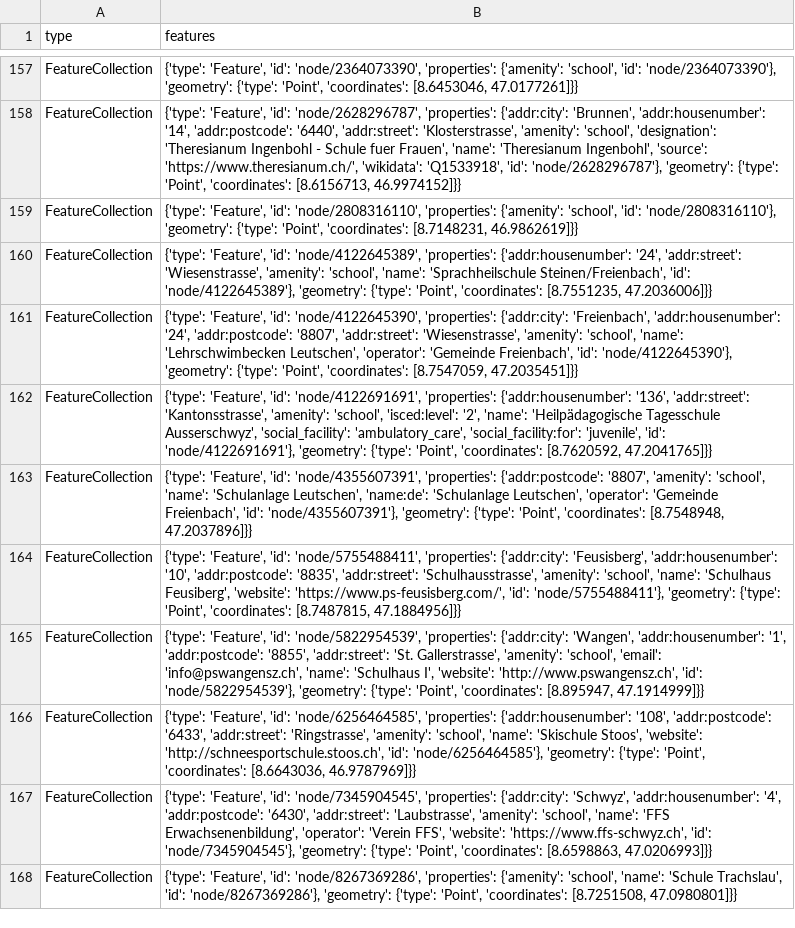
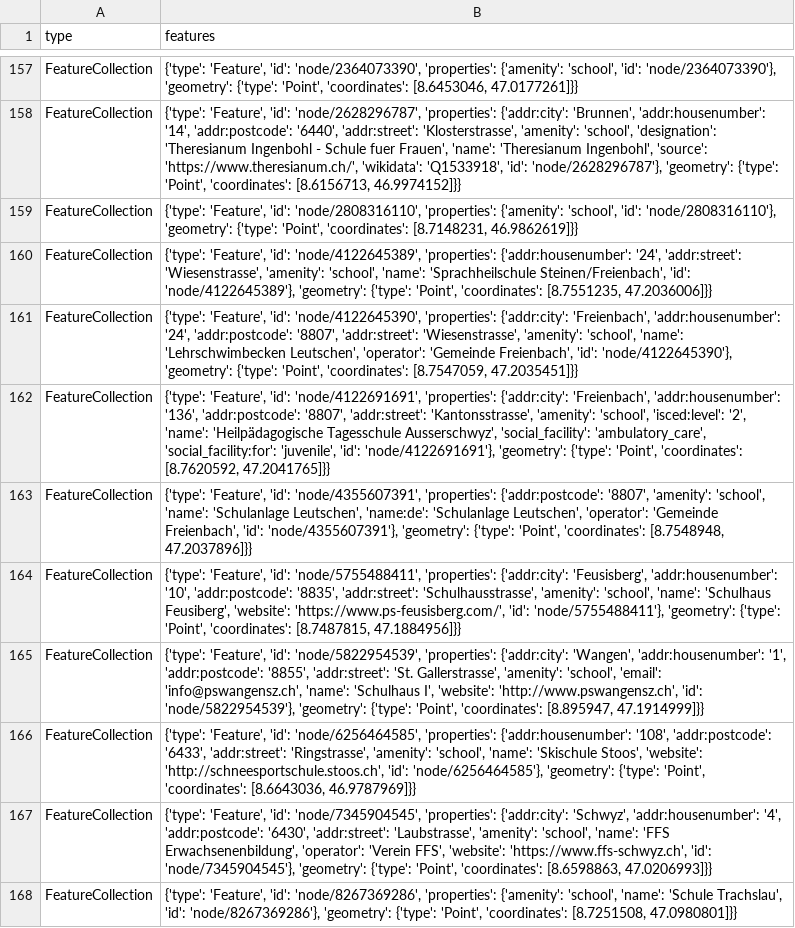
Before and after one commit to OpenBracketsCH/rescue-data, a CSV file: data/csv/schools/schools_kt_sz.csv, drawn as a sheet; only a part is shown, gaps mark what is left out.

```diff
--- a/data/csv/schools/schools_kt_sz.csv
+++ b/data/csv/schools/schools_kt_sz.csv
@@ -161,3 +161,3 @@ FeatureCollection,"{'type': 'Feature', 'id': 'node/4122645389', 'properties': {'
 FeatureCollection,"{'type': 'Feature', 'id': 'node/4122645390', 'properties': {'addr:city': 'Freienbach', 'addr:housenumber': '24', 'addr:postcode': '8807', 'addr:street': 'Wiesenstrasse', 'amenity': 'school', 'name': 'Lehrschwimbecken Leutschen', 'operator': 'Gemeinde Freienbach', 'id': 'node/4122645390'}, 'geometry': {'type': 'Point', 'coordinates': [8.7547059, 47.2035451]}}"
-FeatureCollection,"{'type': 'Feature', 'id': 'node/4122691691', 'properties': {'addr:housenumber': '136', 'addr:street': 'Kantonsstrasse', 'amenity': 'school', 'isced:level': '2', 'name': 'Heilpädagogische Tagesschule Ausserschwyz', 'social_facility': 'ambulatory_care', 'social_facility:for': 'juvenile', 'id': 'node/4122691691'}, 'geometry': {'type': 'Point', 'coordinates': [8.7620592, 47.2041765]}}"
+FeatureCollection,"{'type': 'Feature', 'id': 'node/4122691691', 'properties': {'addr:city': 'Freienbach', 'addr:housenumber': '136', 'addr:postcode': '8807', 'addr:street': 'Kantonsstrasse', 'amenity': 'school', 'isced:level': '2', 'name': 'Heilpädagogische Tagesschule Ausserschwyz', 'social_facility': 'ambulatory_care', 'social_facility:for': 'juvenile', 'id': 'node/4122691691'}, 'geometry': {'type': 'Point', 'coordinates': [8.7620592, 47.2041765]}}"
 FeatureCollection,"{'type': 'Feature', 'id': 'node/4355607391', 'properties': {'addr:postcode': '8807', 'amenity': 'school', 'name': 'Schulanlage Leutschen', 'name:de': 'Schulanlage Leutschen', 'operator': 'Gemeinde Freienbach', 'id': 'node/4355607391'}, 'geometry': {'type': 'Point', 'coordinates': [8.7548948, 47.2037896]}}"
```
Also changed, not shown: data/csv/schools/schools_kt_zh.csv, data/csv/schools/schools_stadt_zh.csv, 3 other files.
